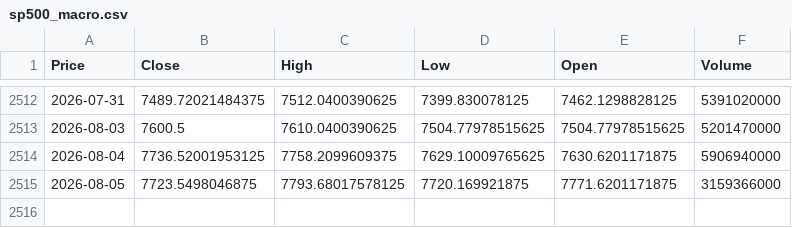
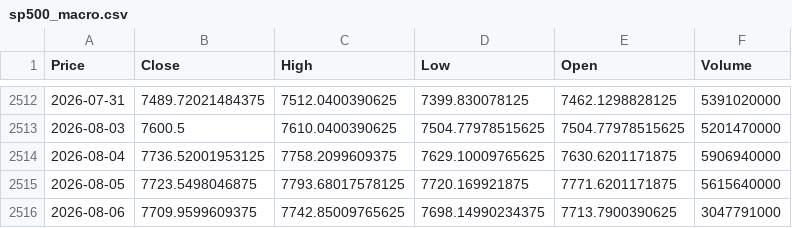
Before and after one commit to elielebos-ui/ai-trade-app, a CSV file: sp500_macro.csv, drawn as a sheet; only a part is shown, gaps mark what is left out; the diff names each change by its address in the sheet, - before the commit and + after, or states it on an @@ line.

```diff
--- a/sp500_macro.csv
+++ b/sp500_macro.csv
-F2515 (Volume): 3159366000
+F2515 (Volume): 5615640000
+row 2516: 2026-08-06 | 7709.9599609375 | 7742.85009765625 | 7698.14990234375 | 7713.7900390625 | 3047791000
```
Also changed, not shown: apple_features.csv, bitcoin_features.csv, 9 other files.
